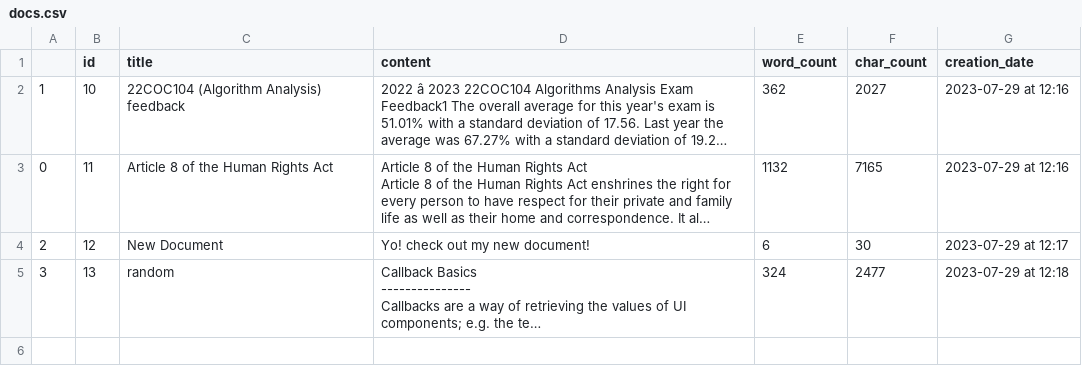
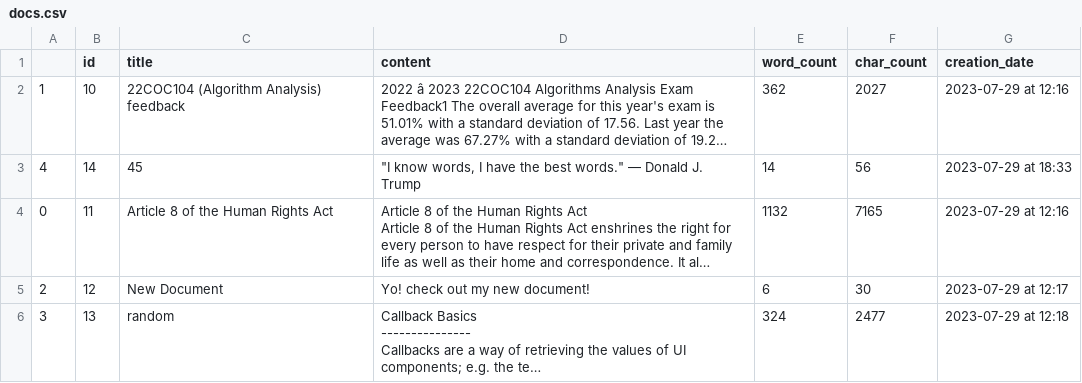
Before and after one commit to bheki-maenetja/LAME-app, a CSV file: state/docs.csv, drawn as a sheet; long unchanged cells end in …; the diff names each change by its address in the sheet, - before the commit and + after, or states it on an @@ line.

Commit message:
Update docs.csv

```diff
--- a/state/docs.csv
+++ b/state/docs.csv
+row 3: 4 | 14 | 45 | "I know words, I have the best words." — Donald J. Trump | 14 | 56 | 2023-07-29 at 18:33
```
